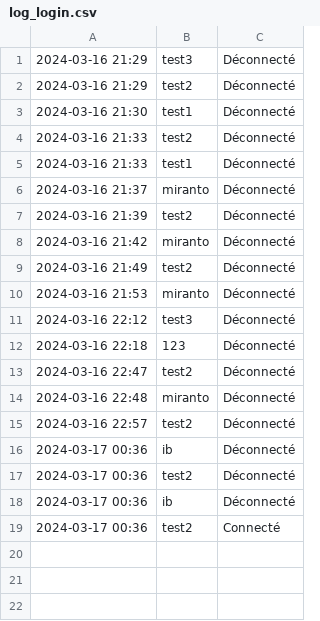
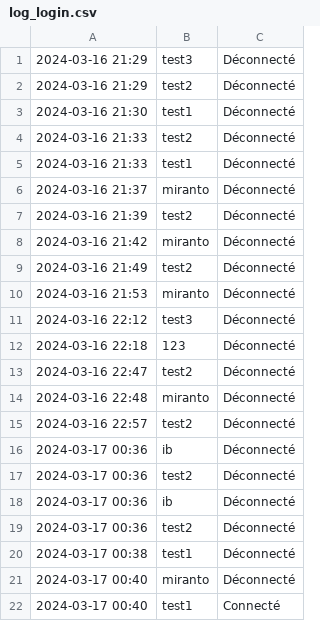
Before and after one commit to mimiranto/quizzeo, a CSV file: log_login.csv, drawn as a sheet.

```diff
--- a/log_login.csv
+++ b/log_login.csv
@@ -18,2 +18,5 @@
 2024-03-17 00:36,ib,Déconnecté
-"2024-03-17 00:36",test2,Connecté
+2024-03-17 00:36,test2,Déconnecté
+2024-03-17 00:38,test1,Déconnecté
+2024-03-17 00:40,miranto,Déconnecté
+"2024-03-17 00:40",test1,Connecté
```
Also changed, not shown: nomquizz.csv, progretion.csv, 2 other files.
